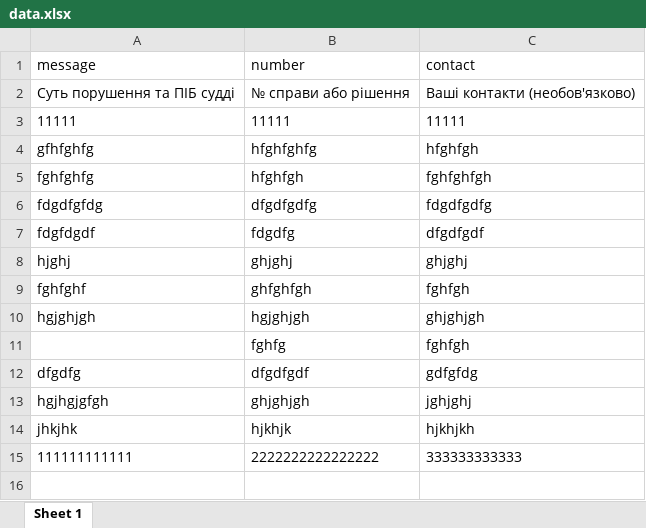
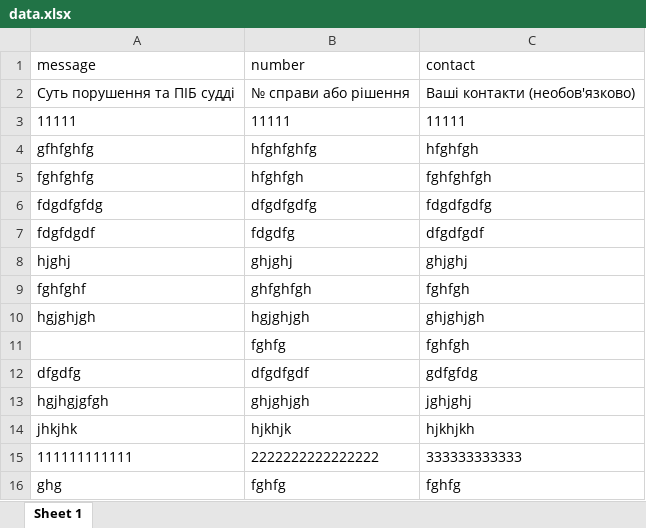
Before and after one commit to orgjscom/judgelustration, an Excel workbook: www/ok/data.xlsx, sheet Sheet 1, drawn as a sheet; values as stored, in another font and other column widths than the file's, no borders; the diff names each change by its address in the sheet, - before the commit and + after, or states it on an @@ line.

```diff
--- a/www/ok/data.xlsx (sheet Sheet 1)
+++ b/www/ok/data.xlsx (sheet Sheet 1)
+row 16: ghg | fghfg | fghfg
```
Also changed, not shown: 4 other files.
